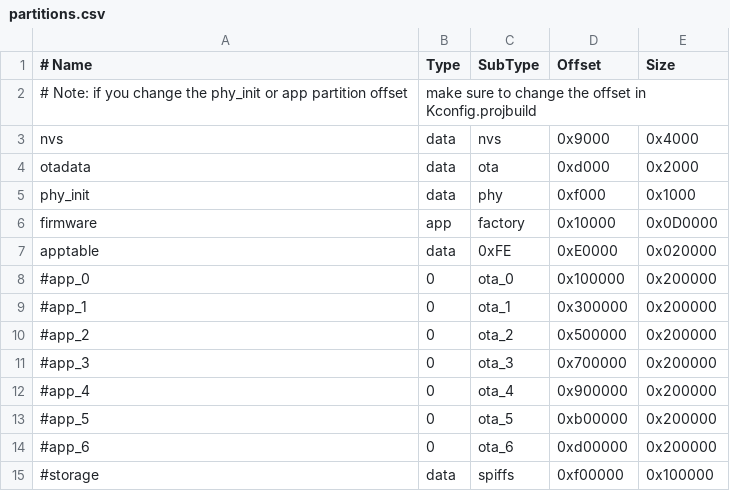
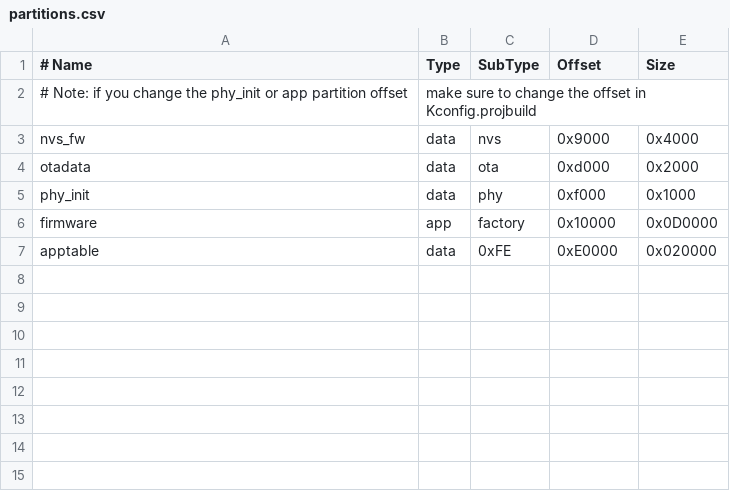
Before and after one commit to ducalex/odroid-go-multi-firmware, a CSV file: partitions.csv, drawn as a sheet; the diff names each change by its address in the sheet, - before the commit and + after, or states it on an @@ line.

Commit message:
Experimental: Now creating individual NVS partitions to avoid conflict

```diff
--- a/partitions.csv
+++ b/partitions.csv
-A3 (# Name): nvs
+A3 (# Name): nvs_fw
-row 8: #app_0 | 0 | ota_0 | 0x100000 | 0x200000
-row 9: #app_1 | 0 | ota_1 | 0x300000 | 0x200000
-row 10: #app_2 | 0 | ota_2 | 0x500000 | 0x200000
-row 11: #app_3 | 0 | ota_3 | 0x700000 | 0x200000
-row 12: #app_4 | 0 | ota_4 | 0x900000 | 0x200000
-row 13: #app_5 | 0 | ota_5 | 0xb00000 | 0x200000
-row 14: #app_6 | 0 | ota_6 | 0xd00000 | 0x200000
-row 15: #storage | data | spiffs | 0xf00000 | 0x100000
```
Also changed, not shown: 3 other files.
